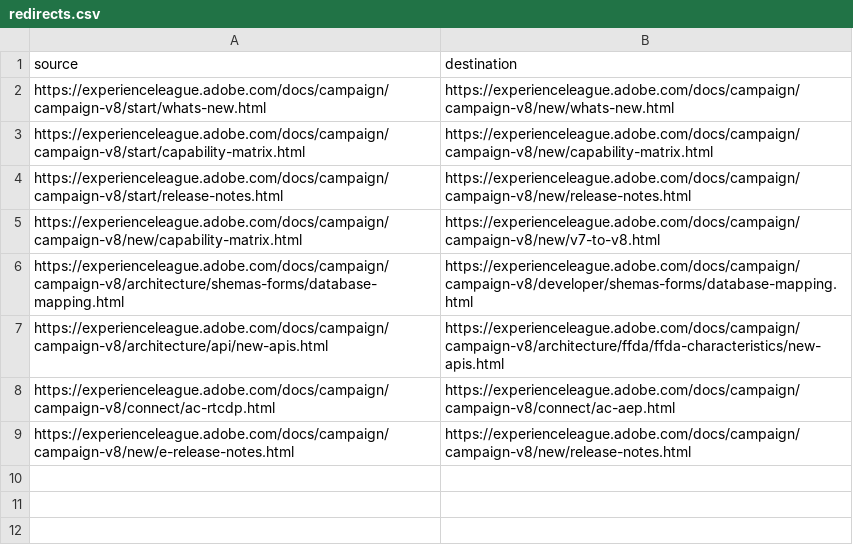
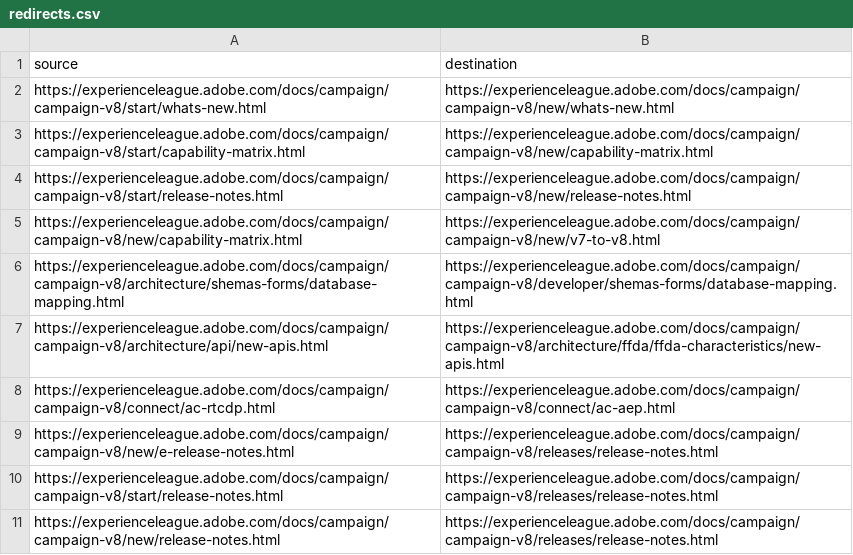
Before and after one commit to AdobeDocs/campaign.de-DE, a CSV file: redirects.csv, drawn as a sheet.

Commit message:
Sync non localizable files triggered by manual translation kit

```diff
--- a/redirects.csv
+++ b/redirects.csv
@@ -8,2 +8,4 @@ https://experienceleague.adobe.com/docs/campaign/campaign-v8/architecture/api/ne
 https://experienceleague.adobe.com/docs/campaign/campaign-v8/connect/ac-rtcdp.html,https://experienceleague.adobe.com/docs/campaign/campaign-v8/connect/ac-aep.html
-https://experienceleague.adobe.com/docs/campaign/campaign-v8/new/e-release-notes.html,https://experienceleague.adobe.com/docs/campaign/campaign-v8/new/release-notes.html
+https://experienceleague.adobe.com/docs/campaign/campaign-v8/new/e-release-notes.html,https://experienceleague.adobe.com/docs/campaign/campaign-v8/releases/release-notes.html
+https://experienceleague.adobe.com/docs/campaign/campaign-v8/start/release-notes.html,https://experienceleague.adobe.com/docs/campaign/campaign-v8/releases/release-notes.html
+https://experienceleague.adobe.com/docs/campaign/campaign-v8/new/release-notes.html,https://experienceleague.adobe.com/docs/campaign/campaign-v8/releases/release-notes.html
```
